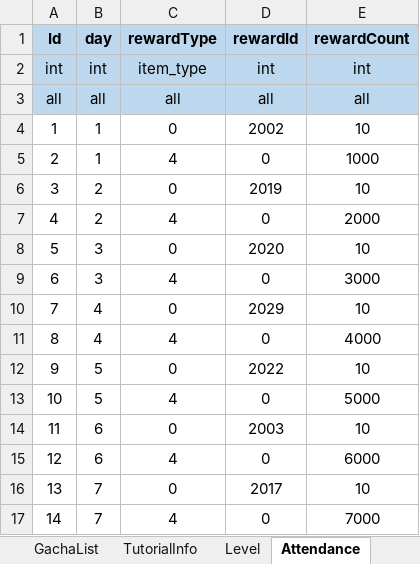
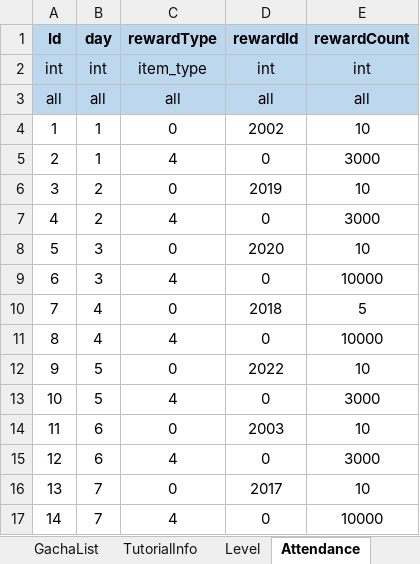
Before and after one commit to david0305mc/TowerDefense, an Excel workbook: ExcelToCSV/SrcFolder/테이블_0323_v22.xlsx, sheet Attendance, drawn as a sheet; values as stored, in another font and other column widths than the file's, no borders; the diff names each change by its address in the sheet, - before the commit and + after, or states it on an @@ line.

```diff
--- a/ExcelToCSV/SrcFolder/테이블_0323_v22.xlsx (sheet Attendance)
+++ b/ExcelToCSV/SrcFolder/테이블_0323_v22.xlsx (sheet Attendance)
-E5 (rewardCount): 1000
+E5 (rewardCount): 3000
-E7 (rewardCount): 2000
+E7 (rewardCount): 3000
-E9 (rewardCount): 3000
+E9 (rewardCount): 10000
-D10 (rewardId): 2029
+D10 (rewardId): 2018
-E10 (rewardCount): 10
+E10 (rewardCount): 5
-E11 (rewardCount): 4000
+E11 (rewardCount): 10000
-E13 (rewardCount): 5000
+E13 (rewardCount): 3000
-E15 (rewardCount): 6000
+E15 (rewardCount): 3000
-E17 (rewardCount): 7000
+E17 (rewardCount): 10000
```
Also changed, not shown: sheet PushReward, sheet WorldShipReward, sheet ConfigTable, sheet Localization, 5 other files.
